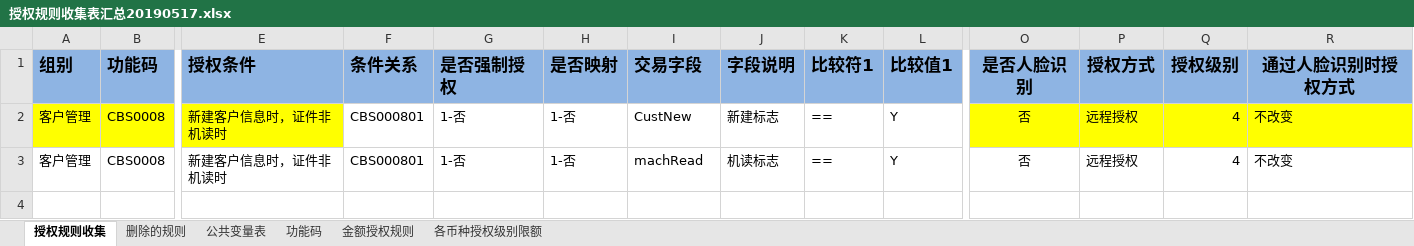
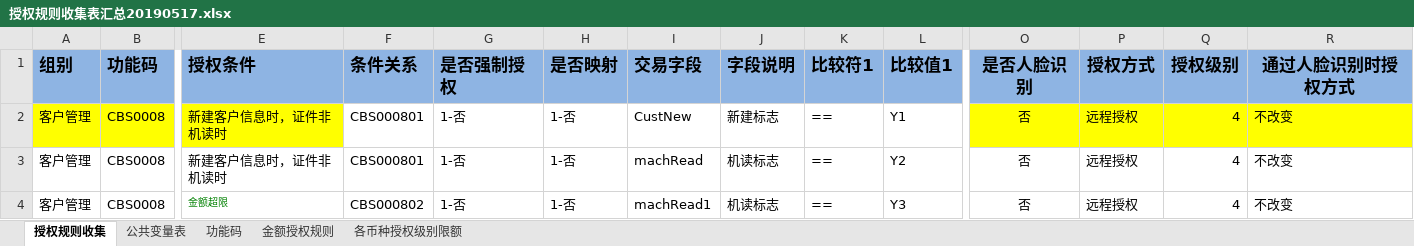
Before and after one commit to somebody2012/node-excel, an Excel workbook: src/parseAuthExcel/授权规则收集表汇总20190517.xlsx, sheet 授权规则收集, drawn as a sheet; only a part is shown, gaps mark what is left out; values as stored, in another font and other column widths than the file's, no borders; conditional formats not drawn; rows hold the shown columns only; the diff names each change by its address in the sheet, - before the commit and + after, or states it on an @@ line.

```diff
--- a/src/parseAuthExcel/授权规则收集表汇总20190517.xlsx (sheet 授权规则收集)
+++ b/src/parseAuthExcel/授权规则收集表汇总20190517.xlsx (sheet 授权规则收集)
-sheet tab: 删除的规则
-L2 (比较值1): Y
+L2 (比较值1): Y1
-L3 (比较值1): Y
+L3 (比较值1): Y2
+row 4: 客户管理 | CBS0008 | 金额超限 | CBS000802 | 1-否 | 1-否 | machRead1 | 机读标志 | == | Y3 | 否 | 远程授权 | 4 | 不改变
```
Also changed, not shown: 8 other files.
